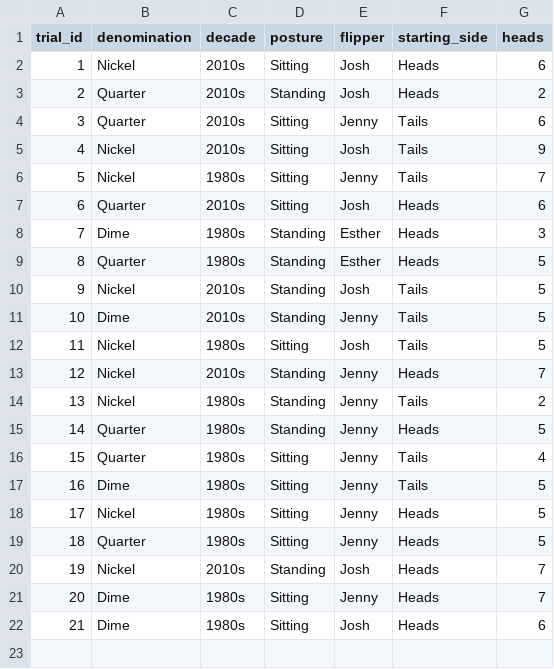
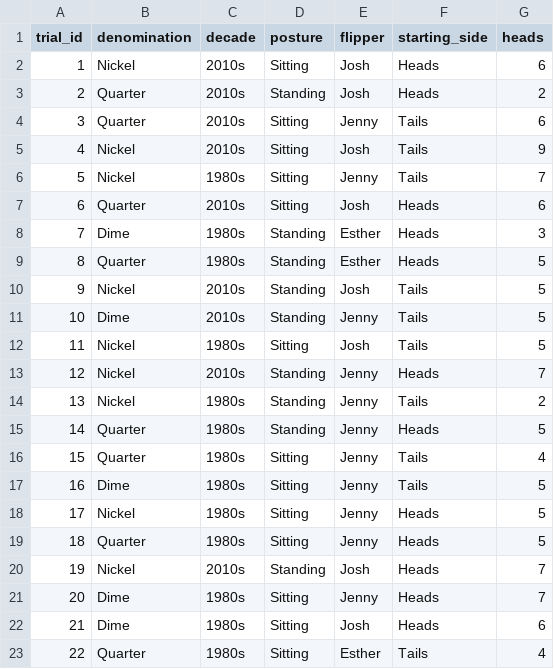
Before and after one commit to jlee2843/830-coin-fairness, a CSV file: data/coin_experiment_data.csv, drawn as a sheet.

Commit message:
Update coin data 2026-07-08T22:01:16

```diff
--- a/data/coin_experiment_data.csv
+++ b/data/coin_experiment_data.csv
@@ -22 +22,2 @@ trial_id,denomination,decade,posture,flipper,starting_side,heads
 21,Dime,1980s,Sitting,Josh,Heads,6
+22,Quarter,1980s,Sitting,Esther,Tails,4
```
